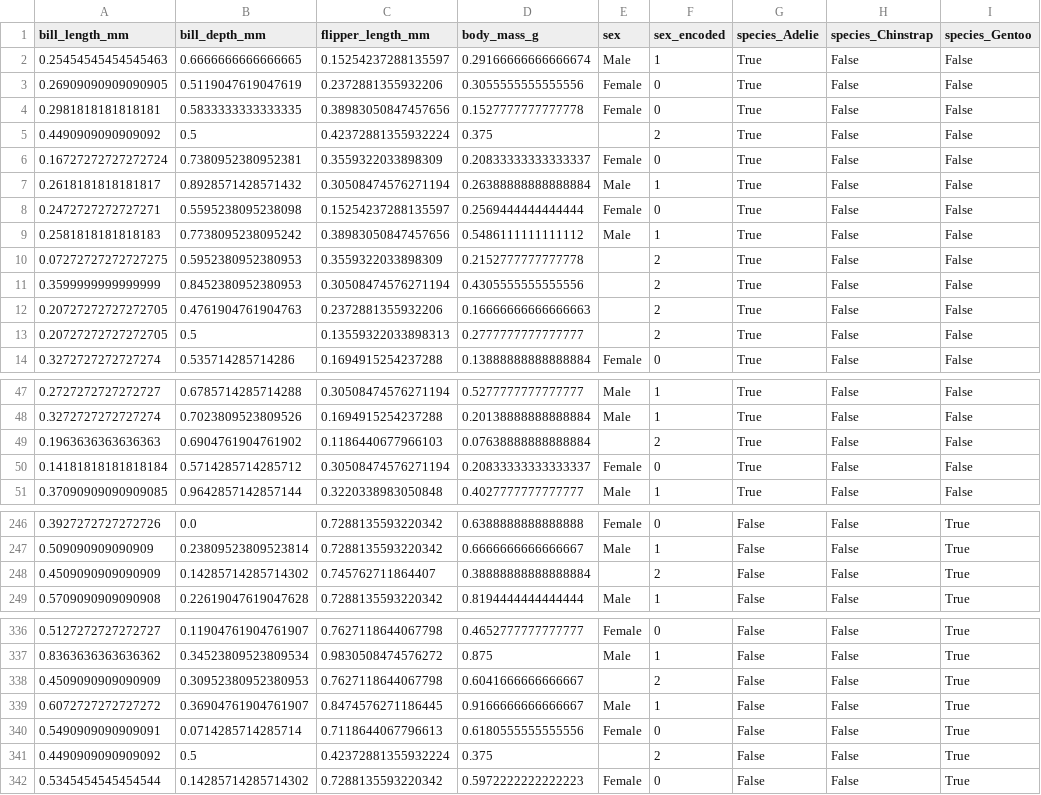
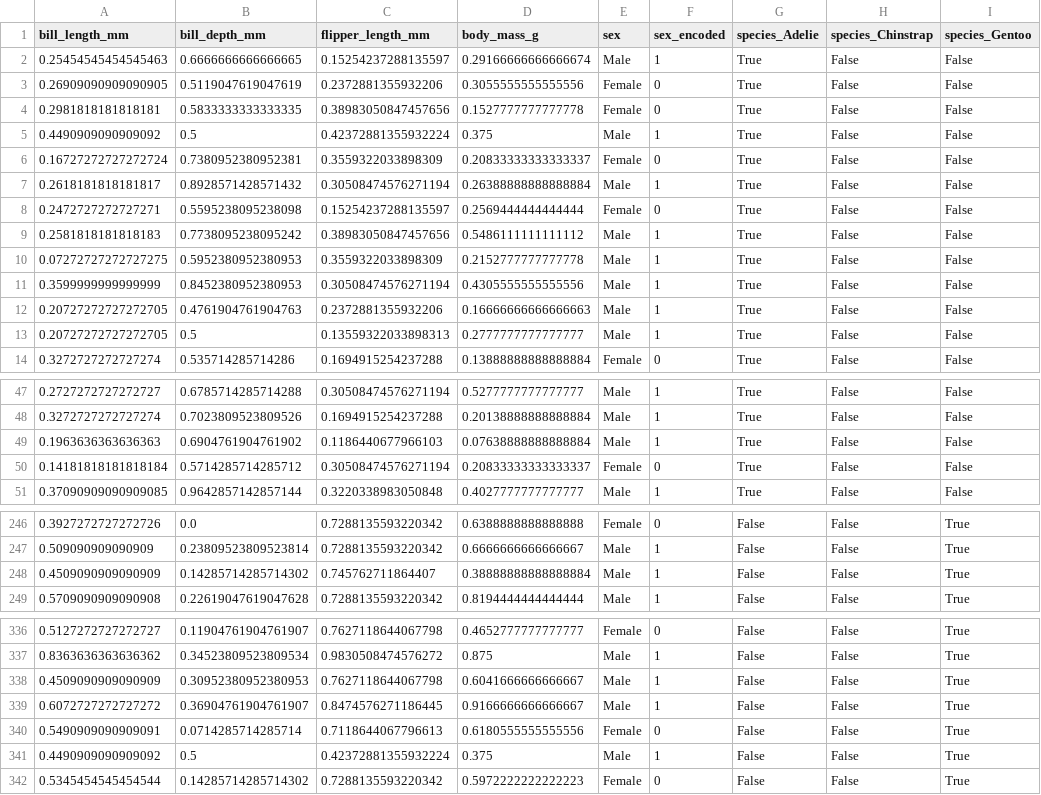
Before and after one commit to ismael-ds-correia/DataScienceActivities, a CSV file: penguins_normalized.csv, drawn as a sheet; only a part is shown, gaps mark what is left out; the diff covers the shown part only; the diff names each change by its address in the sheet, - before the commit and + after, or states it on an @@ line.

```diff
--- a/penguins_normalized.csv
+++ b/penguins_normalized.csv
-E5 (sex): (empty)
+E5 (sex): Male
-F5 (sex_encoded): 2
+F5 (sex_encoded): 1
-E10:E13 (sex): (empty)
+E10:E13 (sex): Male
-F10:F13 (sex_encoded): 2
+F10:F13 (sex_encoded): 1
-E49 (sex): (empty)
+E49 (sex): Male
-F49 (sex_encoded): 2
+F49 (sex_encoded): 1
-E248 (sex): (empty)
+E248 (sex): Male
-F248 (sex_encoded): 2
+F248 (sex_encoded): 1
-E338 (sex): (empty)
+E338 (sex): Male
-F338 (sex_encoded): 2
+F338 (sex_encoded): 1
-E341 (sex): (empty)
+E341 (sex): Male
-F341 (sex_encoded): 2
+F341 (sex_encoded): 1
```
Also changed, not shown: 4 edited cells elsewhere in this file, 4 other files.
